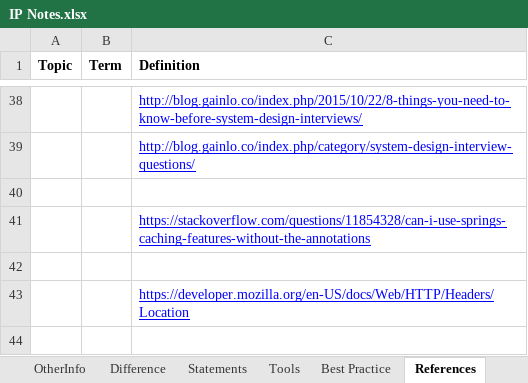
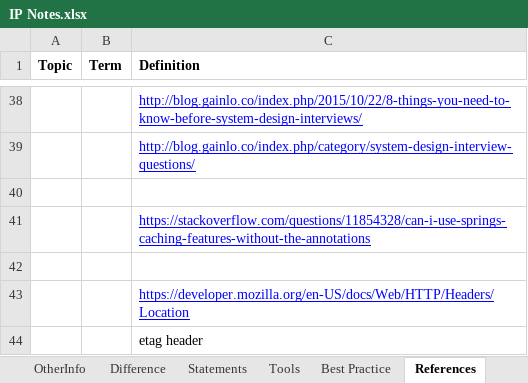
Before and after one commit to Kamalakannangv/IP, an Excel workbook: IP Notes.xlsx, sheet References, drawn as a sheet; only a part is shown, gaps mark what is left out; values as stored, in another font and other column widths than the file's, no borders; the diff names each change by its address in the sheet, - before the commit and + after, or states it on an @@ line.

Commit message:
201712281112

```diff
--- a/IP Notes.xlsx (sheet References)
+++ b/IP Notes.xlsx (sheet References)
+row 44:  |  | etag header
```
